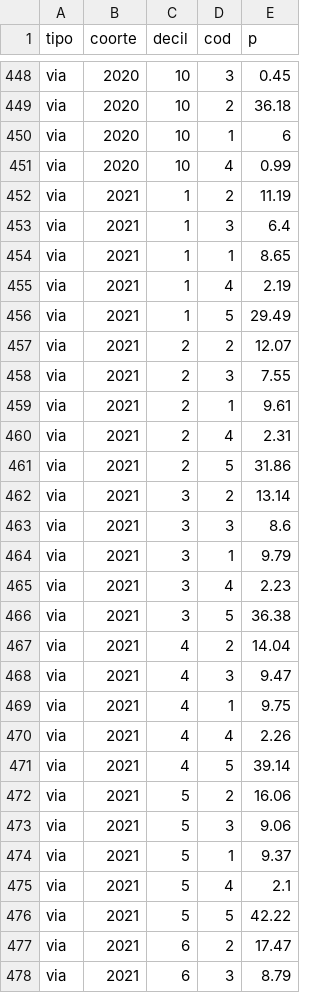
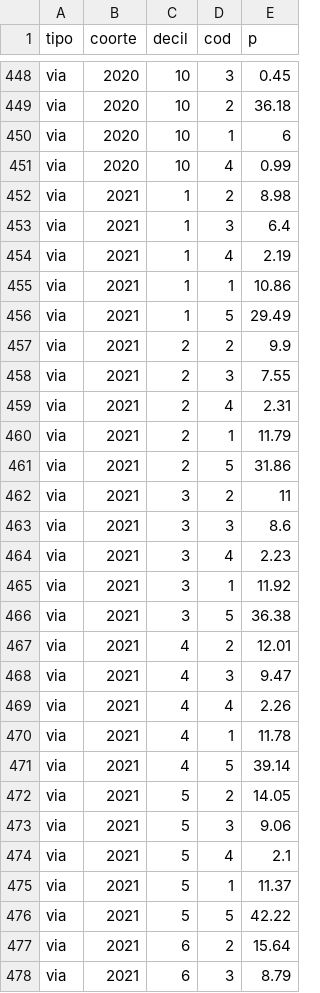
Before and after one commit to mancano-tales/open-data-analysis, a CSV file: docs/posts/portas-renda-coortes-anuais/data/probabilidades_por_decil.csv, drawn as a sheet; only a part is shown, gaps mark what is left out; the diff covers the shown part only.

```diff
--- a/docs/posts/portas-renda-coortes-anuais/data/probabilidades_por_decil.csv
+++ b/docs/posts/portas-renda-coortes-anuais/data/probabilidades_por_decil.csv
@@ -451,28 +451,28 @@
 "via",2020,10,"4",0.99
-"via",2021,1,"2",11.19
+"via",2021,1,"2",8.98
 "via",2021,1,"3",6.4
-"via",2021,1,"1",8.65
 "via",2021,1,"4",2.19
+"via",2021,1,"1",10.86
 "via",2021,1,"5",29.49
-"via",2021,2,"2",12.07
+"via",2021,2,"2",9.9
 "via",2021,2,"3",7.55
-"via",2021,2,"1",9.61
 "via",2021,2,"4",2.31
+"via",2021,2,"1",11.79
 "via",2021,2,"5",31.86
-"via",2021,3,"2",13.14
+"via",2021,3,"2",11
 "via",2021,3,"3",8.6
-"via",2021,3,"1",9.79
 "via",2021,3,"4",2.23
+"via",2021,3,"1",11.92
 "via",2021,3,"5",36.38
-"via",2021,4,"2",14.04
+"via",2021,4,"2",12.01
 "via",2021,4,"3",9.47
-"via",2021,4,"1",9.75
 "via",2021,4,"4",2.26
+"via",2021,4,"1",11.78
 "via",2021,4,"5",39.14
-"via",2021,5,"2",16.06
+"via",2021,5,"2",14.05
 "via",2021,5,"3",9.06
-"via",2021,5,"1",9.37
 "via",2021,5,"4",2.1
+"via",2021,5,"1",11.37
 "via",2021,5,"5",42.22
-"via",2021,6,"2",17.47
+"via",2021,6,"2",15.64
 "via",2021,6,"3",8.79
```
Also changed, not shown: 5 added rows, 5 removed rows and 4 edited cells elsewhere in this file, docs/posts/portas-renda-coortes-anuais/data/matriz_2021_modalidade.csv, docs/posts/portas-renda-coortes-anuais/data/matriz_2021_porta.csv, 37 other files.
